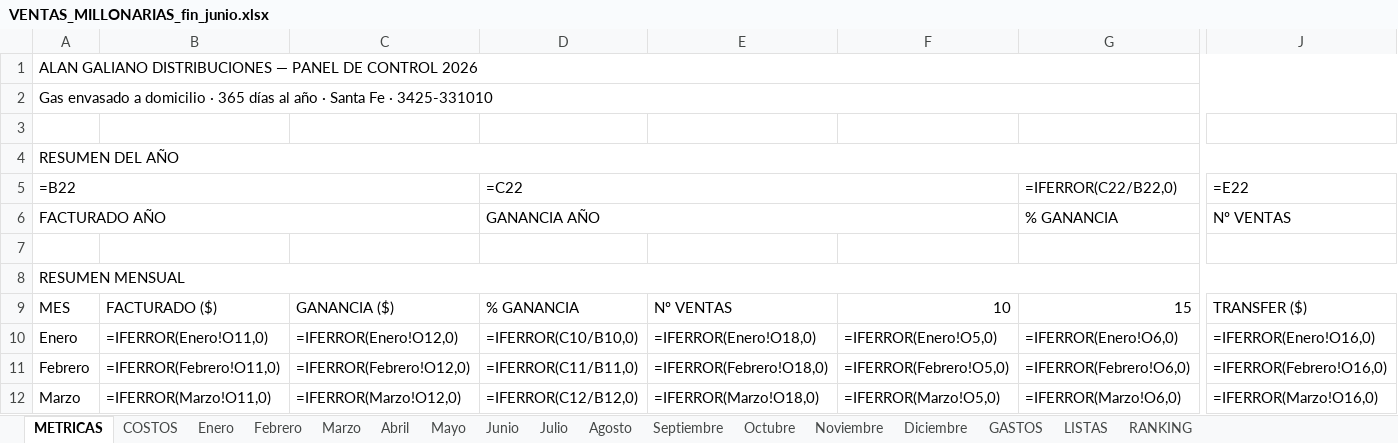
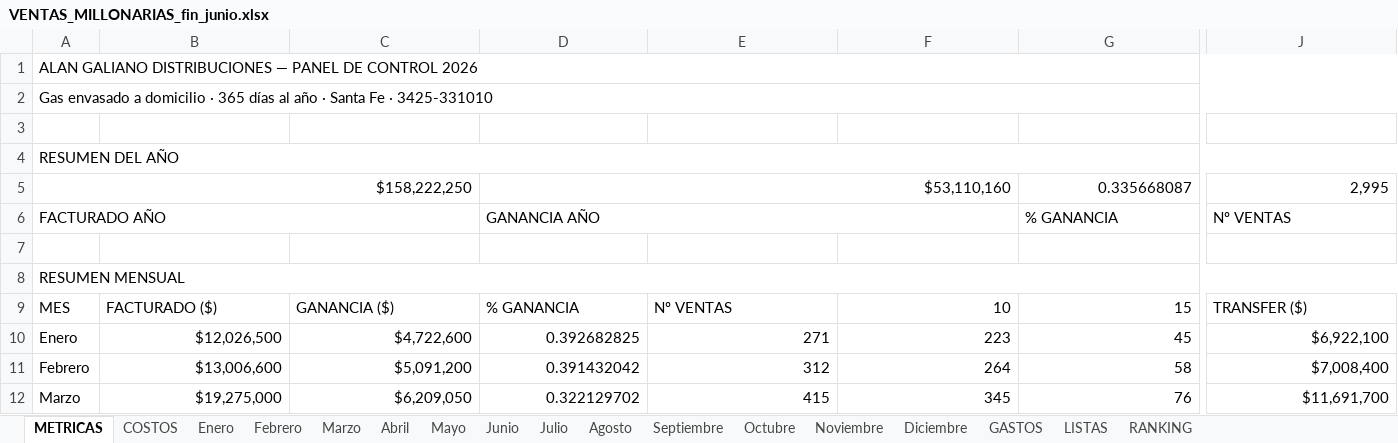
Before and after one commit to alan-galiano/sistema-galiano, an Excel workbook: VENTAS_MILLONARIAS_fin_junio.xlsx, sheet METRICAS, drawn as a sheet; only a part is shown, gaps mark what is left out; values as stored, in another font and other column widths than the file's, no cell formats; formulas without a stored value are shown as written; removed rows and columns are numbered as before the commit, all else as after; rows hold the shown columns only; the diff covers the shown part only; the diff names each change by its address in the sheet, - before the commit and + after, or states it on an @@ line.

```diff
--- a/VENTAS_MILLONARIAS_fin_junio.xlsx (sheet METRICAS)
+++ b/VENTAS_MILLONARIAS_fin_junio.xlsx (sheet METRICAS)
-row 5: =B22 |  |  | =C22 |  |  | =IFERROR(C22/B22,0) | =E22
+row 5: $158,222,250 |  |  | $53,110,160 |  |  | 0.335668087 | 2,995
-B10: =IFERROR(Enero!O11,0)
+B10: $12,026,500
-C10: =IFERROR(Enero!O12,0)
+C10: $4,722,600
-D10: =IFERROR(C10/B10,0)
+D10: 0.392682825
-E10: =IFERROR(Enero!O18,0)
+E10: 271
-F10: =IFERROR(Enero!O5,0)
+F10: 223
-G10: =IFERROR(Enero!O6,0)
+G10: 45
-J10: =IFERROR(Enero!O16,0)
+J10: $6,922,100
-B11: =IFERROR(Febrero!O11,0)
+B11: $13,006,600
-C11: =IFERROR(Febrero!O12,0)
+C11: $5,091,200
-D11: =IFERROR(C11/B11,0)
+D11: 0.391432042
-E11: =IFERROR(Febrero!O18,0)
+E11: 312
-F11: =IFERROR(Febrero!O5,0)
+F11: 264
-G11: =IFERROR(Febrero!O6,0)
+G11: 58
-J11: =IFERROR(Febrero!O16,0)
+J11: $7,008,400
-B12: =IFERROR(Marzo!O11,0)
+B12: $19,275,000
-C12: =IFERROR(Marzo!O12,0)
+C12: $6,209,050
-D12: =IFERROR(C12/B12,0)
+D12: 0.322129702
-E12: =IFERROR(Marzo!O18,0)
+E12: 415
-F12: =IFERROR(Marzo!O5,0)
+F12: 345
-G12: =IFERROR(Marzo!O6,0)
+G12: 76
-J12: =IFERROR(Marzo!O16,0)
+J12: $11,691,700
```
Also changed, not shown: 109 edited cells elsewhere in this sheet, sheet Marzo, sheet Abril, sheet Febrero, sheet Enero, sheet Agosto, sheet Septiembre, 10 more sheets, cell formats, hidden cells, charts or pictures.
